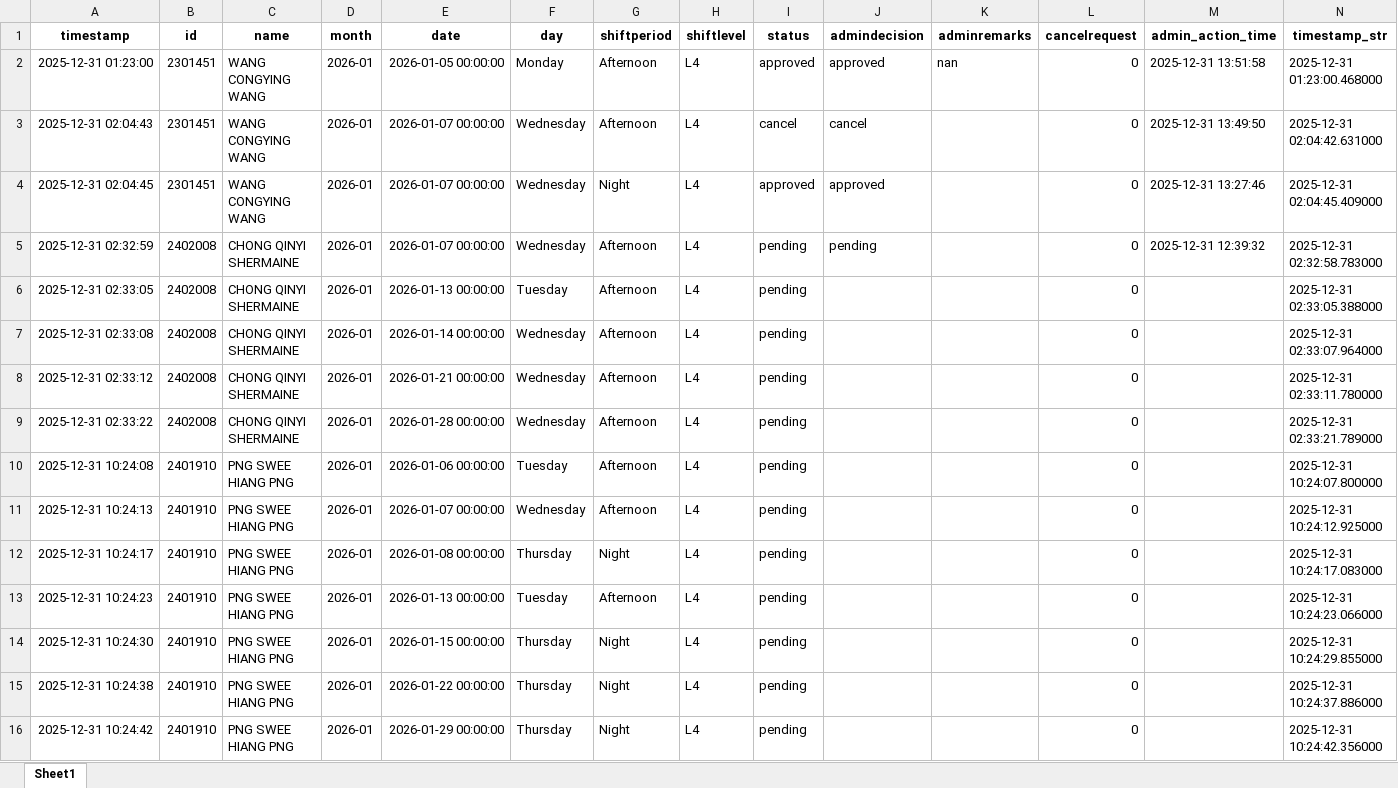
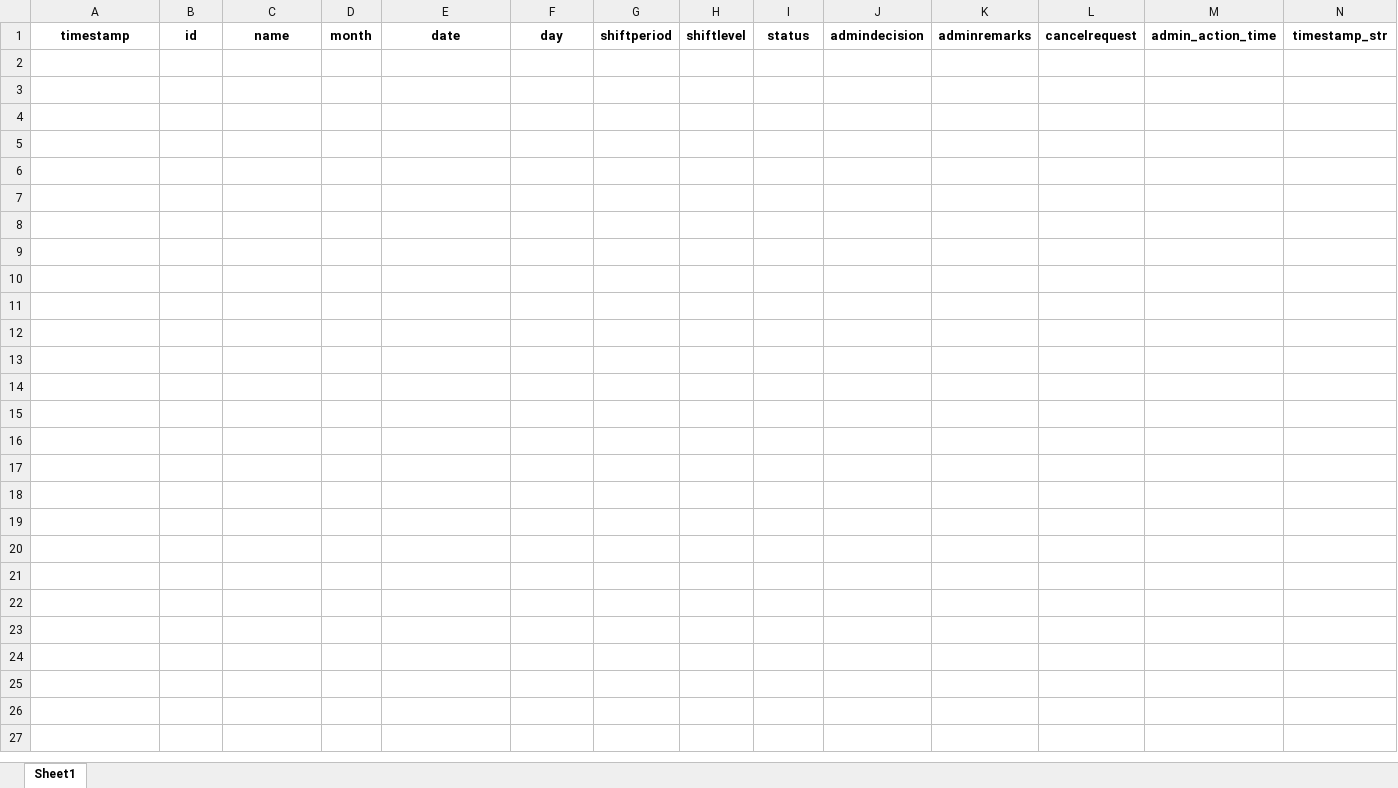
Before and after one commit to cyinggg/POD_StudentTalentWeb, an Excel workbook: data/shift_application.xlsx, sheet Sheet1, drawn as a sheet; only a part is shown; values as stored, in another font and other column widths than the file's, no borders; rows hold the shown columns only; the diff names each change by its address in the sheet, - before the commit and + after, or states it on an @@ line.

Commit message:
update

```diff
--- a/data/shift_application.xlsx (sheet Sheet1)
+++ b/data/shift_application.xlsx (sheet Sheet1)
-row 2: 2025-12-31 01:23:00 | 2301451 | WANG CONGYING WANG | 2026-01 | 2026-01-05 00:00:00 | Monday | Afternoon | L4 | approved | approved | nan | 0 | 2025-12-31 13:51:58 | 2025-12-31 01:23:00.468000
-row 3: 2025-12-31 02:04:43 | 2301451 | WANG CONGYING WANG | 2026-01 | 2026-01-07 00:00:00 | Wednesday | Afternoon | L4 | cancel | cancel |  | 0 | 2025-12-31 13:49:50 | 2025-12-31 02:04:42.631000
-row 4: 2025-12-31 02:04:45 | 2301451 | WANG CONGYING WANG | 2026-01 | 2026-01-07 00:00:00 | Wednesday | Night | L4 | approved | approved |  | 0 | 2025-12-31 13:27:46 | 2025-12-31 02:04:45.409000
-row 5: 2025-12-31 02:32:59 | 2402008 | CHONG QINYI SHERMAINE | 2026-01 | 2026-01-07 00:00:00 | Wednesday | Afternoon | L4 | pending | pending |  | 0 | 2025-12-31 12:39:32 | 2025-12-31 02:32:58.783000
-row 6: 2025-12-31 02:33:05 | 2402008 | CHONG QINYI SHERMAINE | 2026-01 | 2026-01-13 00:00:00 | Tuesday | Afternoon | L4 | pending |  |  | 0 |  | 2025-12-31 02:33:05.388000
-row 7: 2025-12-31 02:33:08 | 2402008 | CHONG QINYI SHERMAINE | 2026-01 | 2026-01-14 00:00:00 | Wednesday | Afternoon | L4 | pending |  |  | 0 |  | 2025-12-31 02:33:07.964000
-row 8: 2025-12-31 02:33:12 | 2402008 | CHONG QINYI SHERMAINE | 2026-01 | 2026-01-21 00:00:00 | Wednesday | Afternoon | L4 | pending |  |  | 0 |  | 2025-12-31 02:33:11.780000
-row 9: 2025-12-31 02:33:22 | 2402008 | CHONG QINYI SHERMAINE | 2026-01 | 2026-01-28 00:00:00 | Wednesday | Afternoon | L4 | pending |  |  | 0 |  | 2025-12-31 02:33:21.789000
-row 10: 2025-12-31 10:24:08 | 2401910 | PNG SWEE HIANG PNG | 2026-01 | 2026-01-06 00:00:00 | Tuesday | Afternoon | L4 | pending |  |  | 0 |  | 2025-12-31 10:24:07.800000
-row 11: 2025-12-31 10:24:13 | 2401910 | PNG SWEE HIANG PNG | 2026-01 | 2026-01-07 00:00:00 | Wednesday | Afternoon | L4 | pending |  |  | 0 |  | 2025-12-31 10:24:12.925000
-row 12: 2025-12-31 10:24:17 | 2401910 | PNG SWEE HIANG PNG | 2026-01 | 2026-01-08 00:00:00 | Thursday | Night | L4 | pending |  |  | 0 |  | 2025-12-31 10:24:17.083000
-row 13: 2025-12-31 10:24:23 | 2401910 | PNG SWEE HIANG PNG | 2026-01 | 2026-01-13 00:00:00 | Tuesday | Afternoon | L4 | pending |  |  | 0 |  | 2025-12-31 10:24:23.066000
-row 14: 2025-12-31 10:24:30 | 2401910 | PNG SWEE HIANG PNG | 2026-01 | 2026-01-15 00:00:00 | Thursday | Night | L4 | pending |  |  | 0 |  | 2025-12-31 10:24:29.855000
-row 15: 2025-12-31 10:24:38 | 2401910 | PNG SWEE HIANG PNG | 2026-01 | 2026-01-22 00:00:00 | Thursday | Night | L4 | pending |  |  | 0 |  | 2025-12-31 10:24:37.886000
-row 16: 2025-12-31 10:24:42 | 2401910 | PNG SWEE HIANG PNG | 2026-01 | 2026-01-29 00:00:00 | Thursday | Night | L4 | pending |  |  | 0 |  | 2025-12-31 10:24:42.356000
```
